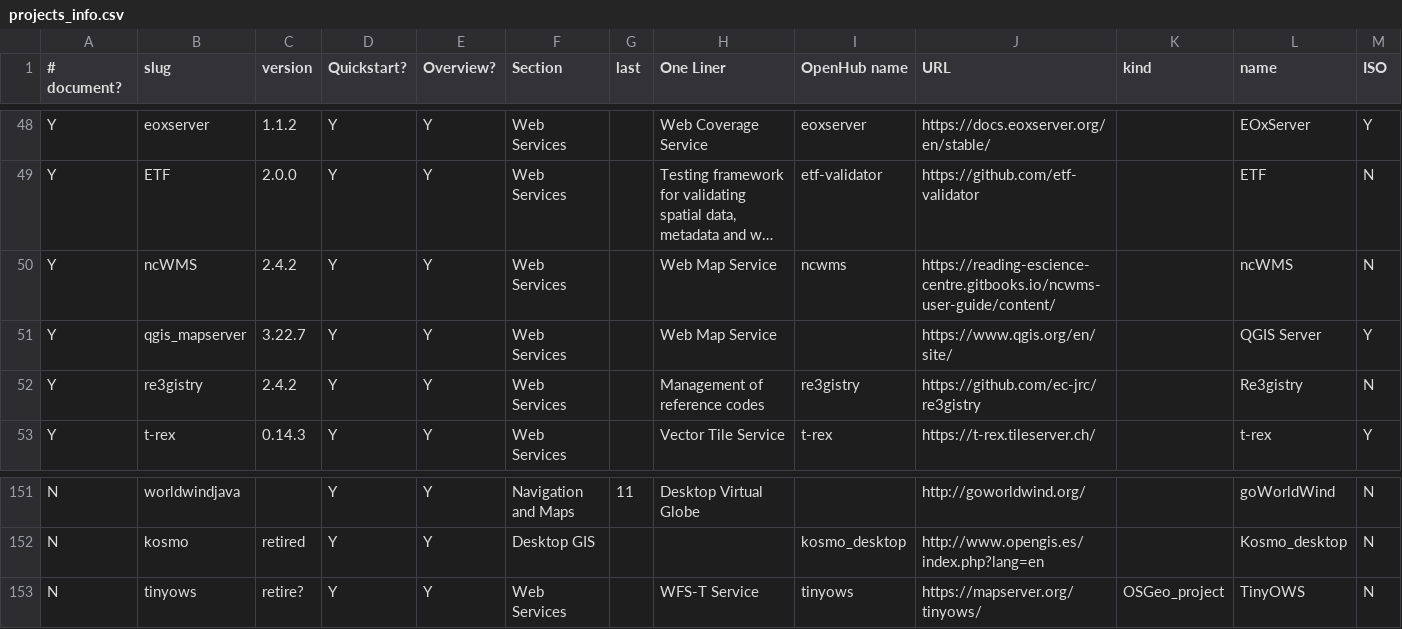
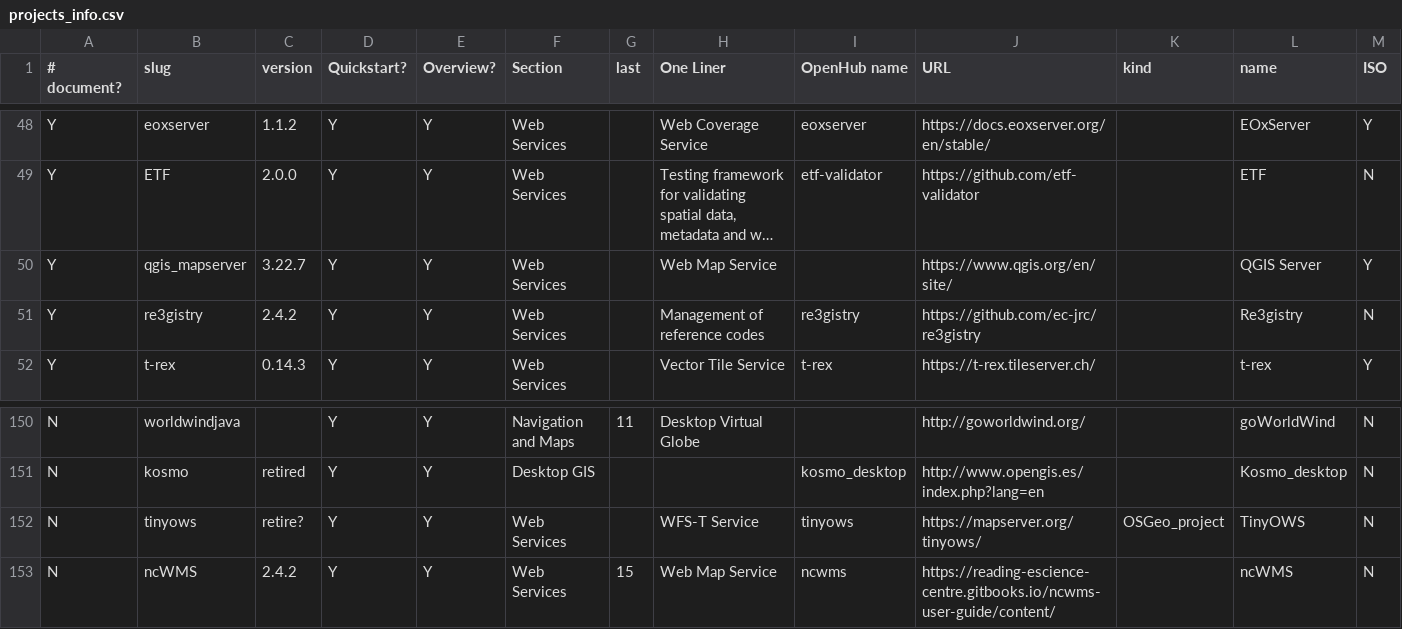
Before and after one commit to OSGeo/OSGeoLive-doc, a CSV file: projects_info.csv, drawn as a sheet; only a part is shown, gaps mark what is left out; long unchanged cells end in …; removed rows and columns are numbered as before the commit, all else as after; the diff names each change by its address in the sheet, - before the commit and + after, or states it on an @@ line.

Commit message:
Update projects_info.csv
Moving ncWMS to retiered, setting 15 as the last version it showed

```diff
--- a/projects_info.csv
+++ b/projects_info.csv
-row 50: Y | ncWMS | 2.4.2 | Y | Y | Web Services |  | Web Map Service | ncwms | https://reading-escience-centre.gitbooks.io/ncwms-user-guide/content/ |  | ncWMS | N
+row 153: N | ncWMS | 2.4.2 | Y | Y | Web Services | 15 | Web Map Service | ncwms | https://reading-escience-centre.gitbooks.io/ncwms-user-guide/content/ |  | ncWMS | N
```
